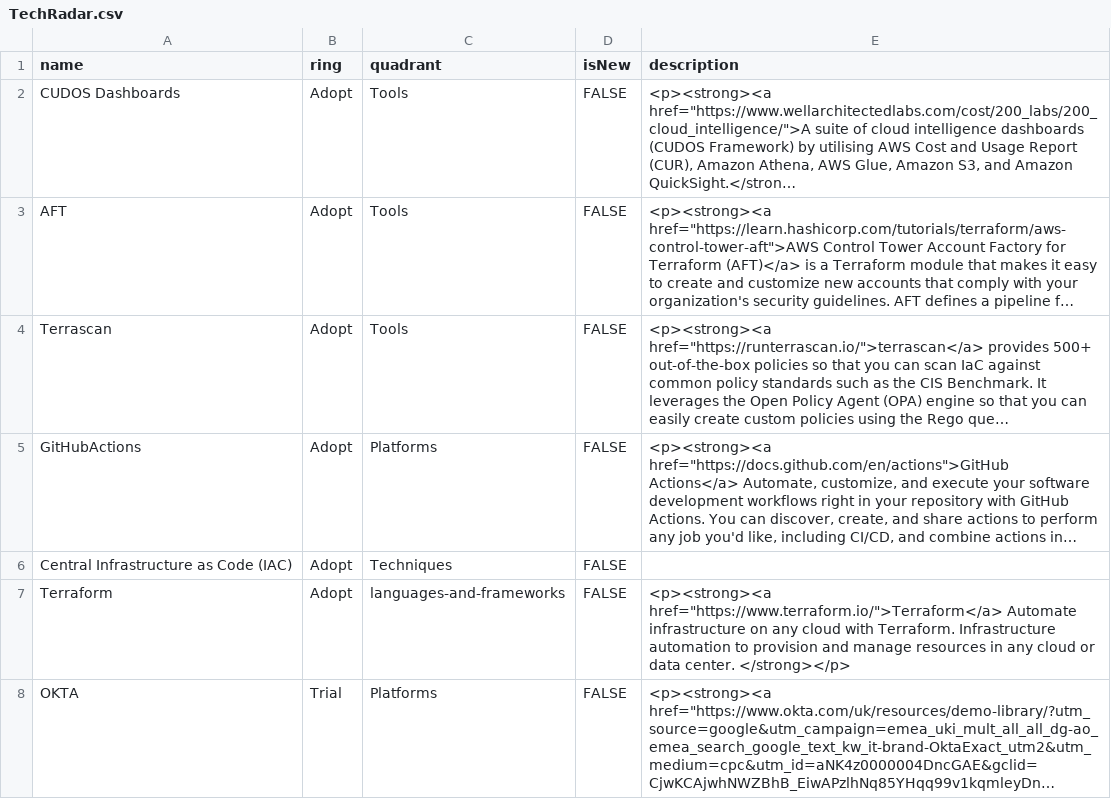
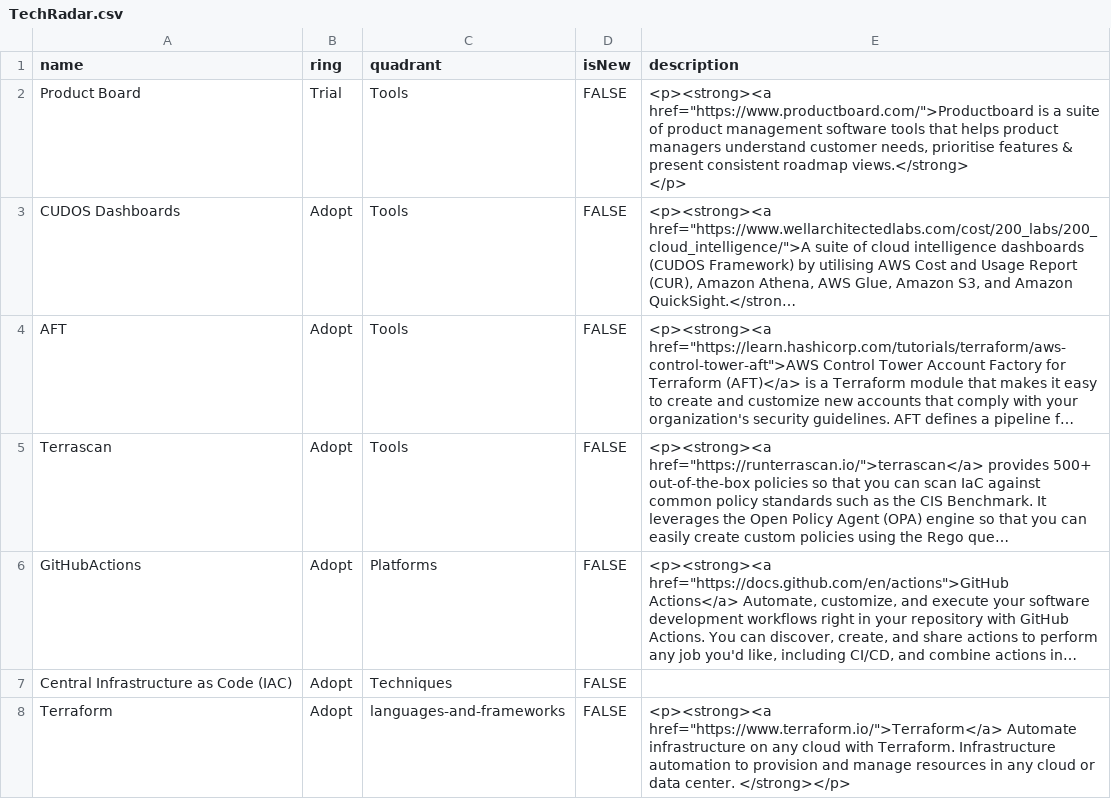
Before and after one commit to BLGEngineering/tech-radar, a CSV file: TechRadar.csv, drawn as a sheet; only a part is shown; the shorter side is filled out with more unchanged rows; long unchanged cells end in …; ↵ is a line break in a cell; the diff names each change by its address in the sheet, - before the commit and + after, or states it on an @@ line.

Commit message:
Update TechRadar.csv

```diff
--- a/TechRadar.csv
+++ b/TechRadar.csv
+row 2: Product Board | Trial | Tools | FALSE | <p><strong><a href="https://www.productboard.com/">Productboard is a suite of product management software tools that helps product managers understand customer needs, prioritise features & present consistent roadmap views.</strong> ↵ </p>
```
